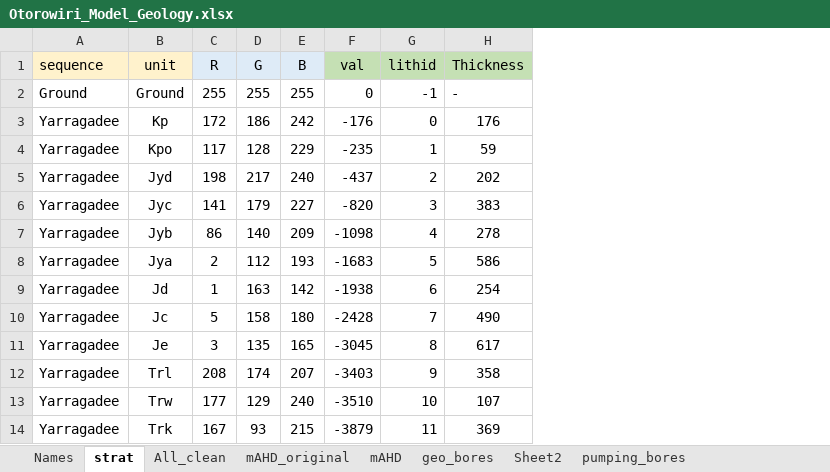
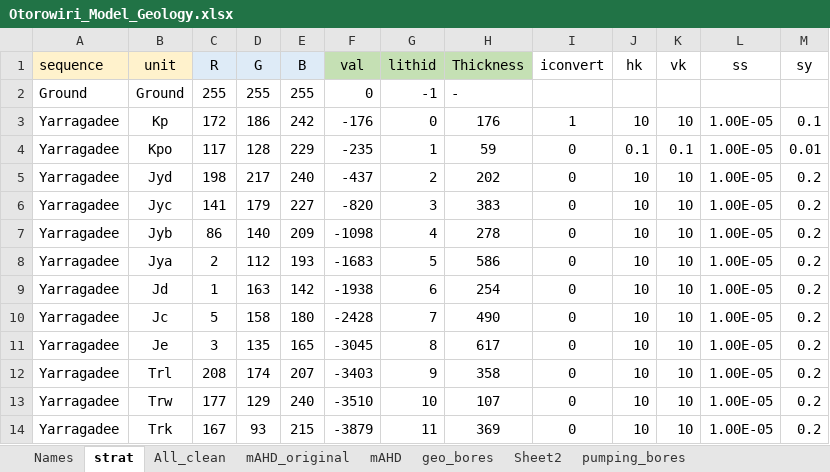
Before and after one commit to malvina-chmielarski/Otorowiri, an Excel workbook: Data/Data_geology/Otorowiri_Model_Geology.xlsx, sheet strat, drawn as a sheet; values as stored, in another font and other column widths than the file's, no borders; the diff names each change by its address in the sheet, - before the commit and + after, or states it on an @@ line.

```diff
--- a/Data/Data_geology/Otorowiri_Model_Geology.xlsx (sheet strat)
+++ b/Data/Data_geology/Otorowiri_Model_Geology.xlsx (sheet strat)
+column I (iconvert), rows 3-14: 1 | 0 | 0 | 0 | 0 | 0 | 0 | 0 | 0 | 0 | 0 | 0
+column J (hk), rows 3-14: 10 | 0.1 | 10 | 10 | 10 | 10 | 10 | 10 | 10 | 10 | 10 | 10
+column K (vk), rows 3-14: 10 | 0.1 | 10 | 10 | 10 | 10 | 10 | 10 | 10 | 10 | 10 | 10
+column L (ss), rows 3-14: all 1.00E-05
+column M (sy), rows 3-14: 0.1 | 0.01 | 0.2 | 0.2 | 0.2 | 0.2 | 0.2 | 0.2 | 0.2 | 0.2 | 0.2 | 0.2
```
Also changed, not shown: sheet geo_bores, 7 other files.
